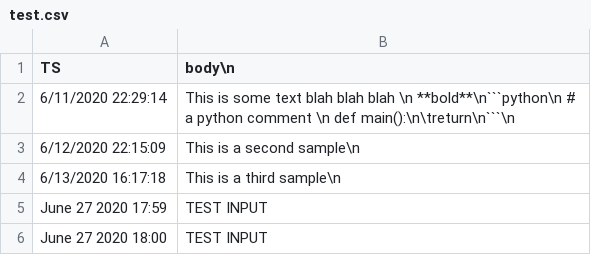
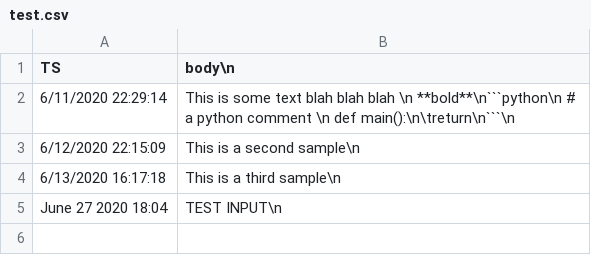
Before and after one commit to viatsk/viatsk.github.io, a CSV file: test.csv, drawn as a sheet.

Commit message:
change testcsv again

```diff
--- a/test.csv
+++ b/test.csv
@@ -4,3 +4,2 @@ TS,body\n
 6/13/2020 16:17:18,"This is a third sample"\n
-June 27 2020 	 17:59,TEST INPUT
-June 27 2020 	 18:00,TEST INPUT
+June 27 2020 	 18:04,"TEST INPUT"\n
```
